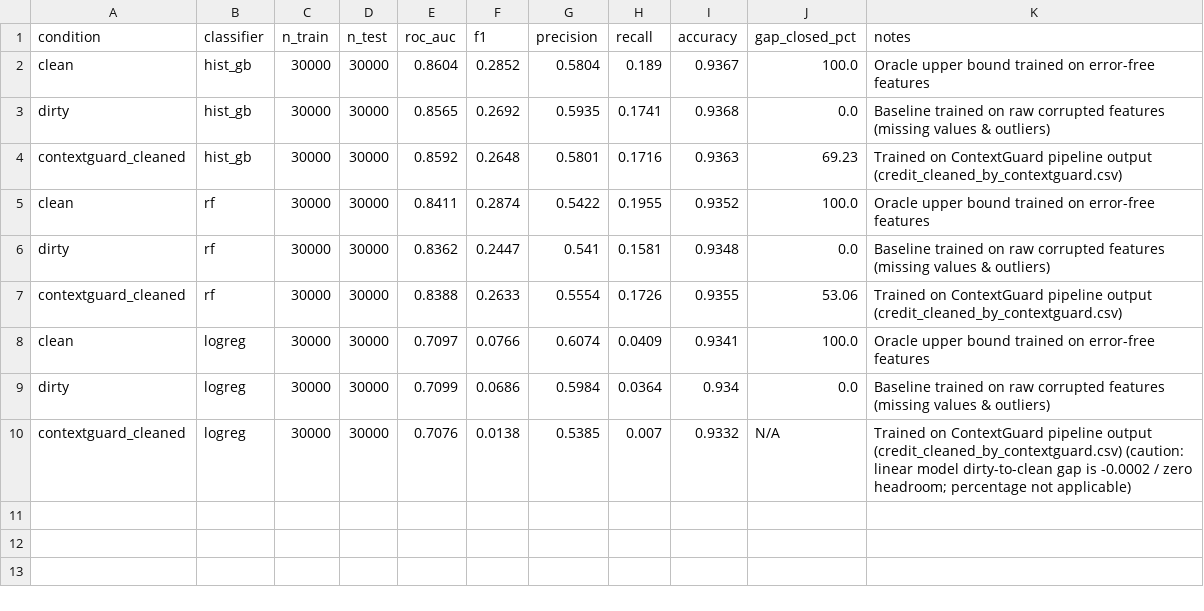
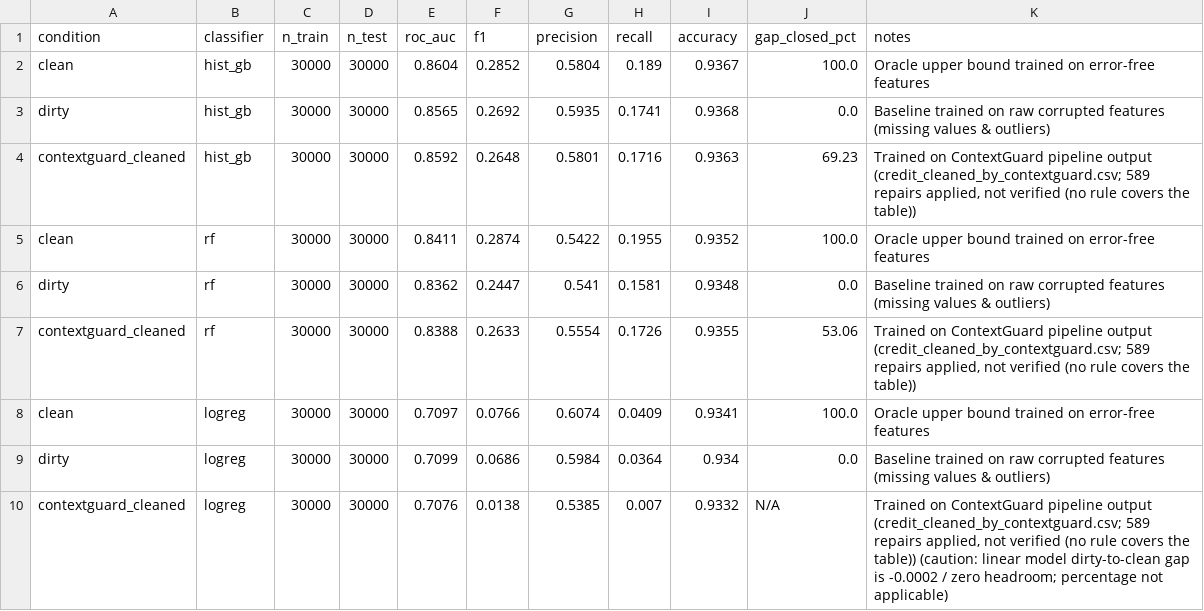
Before and after one commit to SidhaarthShree07/Group-1-DS-and-AI-Lab-Project, a CSV file: docs/tables/m5_credit_downstream.csv, drawn as a sheet.

```diff
--- a/docs/tables/m5_credit_downstream.csv
+++ b/docs/tables/m5_credit_downstream.csv
@@ -3,8 +3,8 @@ clean,hist_gb,30000,30000,0.8604,0.2852,0.5804,0.189,0.9367,100.0,Oracle upper b
 dirty,hist_gb,30000,30000,0.8565,0.2692,0.5935,0.1741,0.9368,0.0,Baseline trained on raw corrupted features (missing values & outliers)
-contextguard_cleaned,hist_gb,30000,30000,0.8592,0.2648,0.5801,0.1716,0.9363,69.23,Trained on ContextGuard pipeline output (credit_cleaned_by_contextguard.csv)
+contextguard_cleaned,hist_gb,30000,30000,0.8592,0.2648,0.5801,0.1716,0.9363,69.23,"Trained on ContextGuard pipeline output (credit_cleaned_by_contextguard.csv; 589 repairs applied, not verified (no rule covers the table))"
 clean,rf,30000,30000,0.8411,0.2874,0.5422,0.1955,0.9352,100.0,Oracle upper bound trained on error-free features
 dirty,rf,30000,30000,0.8362,0.2447,0.541,0.1581,0.9348,0.0,Baseline trained on raw corrupted features (missing values & outliers)
-contextguard_cleaned,rf,30000,30000,0.8388,0.2633,0.5554,0.1726,0.9355,53.06,Trained on ContextGuard pipeline output (credit_cleaned_by_contextguard.csv)
+contextguard_cleaned,rf,30000,30000,0.8388,0.2633,0.5554,0.1726,0.9355,53.06,"Trained on ContextGuard pipeline output (credit_cleaned_by_contextguard.csv; 589 repairs applied, not verified (no rule covers the table))"
 clean,logreg,30000,30000,0.7097,0.0766,0.6074,0.0409,0.9341,100.0,Oracle upper bound trained on error-free features
 dirty,logreg,30000,30000,0.7099,0.0686,0.5984,0.0364,0.934,0.0,Baseline trained on raw corrupted features (missing values & outliers)
-contextguard_cleaned,logreg,30000,30000,0.7076,0.0138,0.5385,0.007,0.9332,N/A,Trained on ContextGuard pipeline output (credit_cleaned_by_contextguard.csv) (caution: linear model dirty-to-clean gap is -0.0002 / zero headroom; percentage not applicable)
+contextguard_cleaned,logreg,30000,30000,0.7076,0.0138,0.5385,0.007,0.9332,N/A,"Trained on ContextGuard pipeline output (credit_cleaned_by_contextguard.csv; 589 repairs applied, not verified (no rule covers the table)) (caution: linear model dirty-to-clean gap is -0.0002 / zero headroom; percentage not applicable)"
```
Also changed, not shown: docs/tables/m5_credit_downstream_hist_gb.csv, docs/tables/m5_credit_downstream_logreg.csv, 8 other files.
